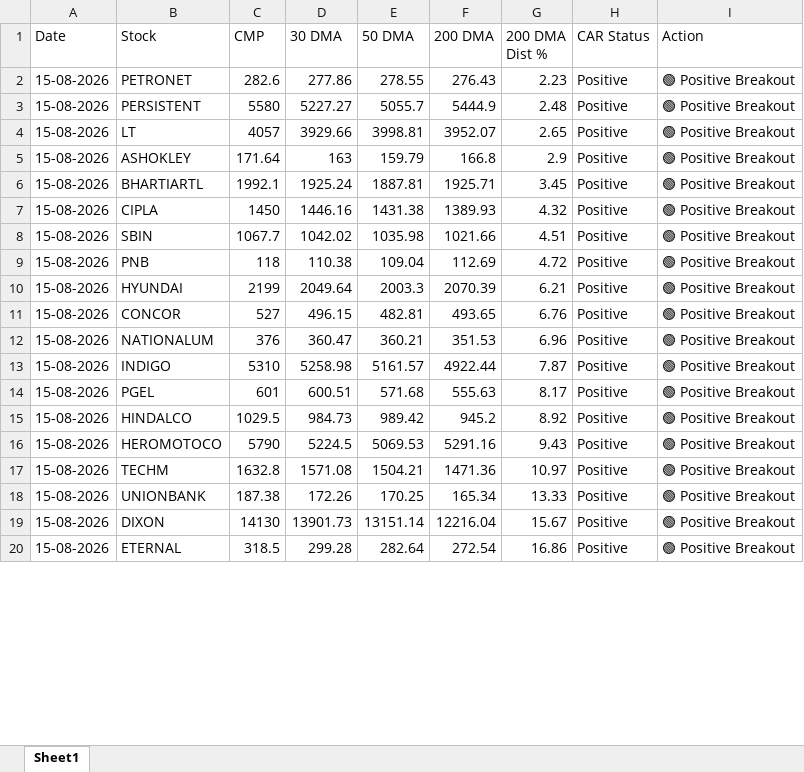
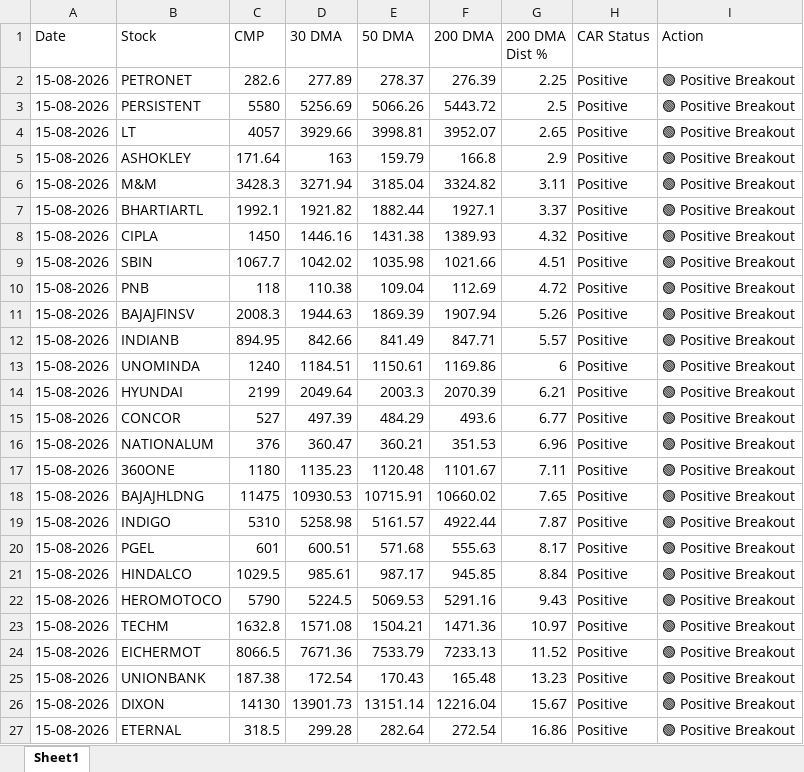
Before and after one commit to chiragkuk24/Final-Stocks, an Excel workbook: Final_Breakout_List.xlsx, sheet Sheet1, drawn as a sheet; only a part is shown; values as stored, in another font and other column widths than the file's, no borders; addresses are those after the commit; the diff covers the shown part only; the diff names each change by its address in the sheet, - before the commit and + after, or states it on an @@ line.

```diff
--- a/Final_Breakout_List.xlsx (sheet Sheet1)
+++ b/Final_Breakout_List.xlsx (sheet Sheet1)
-D2 (30 DMA): 277.86
+D2 (30 DMA): 277.89
-E2 (50 DMA): 278.55
+E2 (50 DMA): 278.37
-F2 (200 DMA): 276.43
+F2 (200 DMA): 276.39
-G2 (200 DMA Dist %): 2.23
+G2 (200 DMA Dist %): 2.25
-D3 (30 DMA): 5227.27
+D3 (30 DMA): 5256.69
-E3 (50 DMA): 5055.7
+E3 (50 DMA): 5066.26
-F3 (200 DMA): 5444.9
+F3 (200 DMA): 5443.72
-G3 (200 DMA Dist %): 2.48
+G3 (200 DMA Dist %): 2.5
+row 6: 15-08-2026 | M&M | 3428.3 | 3271.94 | 3185.04 | 3324.82 | 3.11 | Positive | 🟢 Positive Breakout
-D7 (30 DMA): 1925.24
+D7 (30 DMA): 1921.82
-E7 (50 DMA): 1887.81
+E7 (50 DMA): 1882.44
-F7 (200 DMA): 1925.71
+F7 (200 DMA): 1927.1
-G7 (200 DMA Dist %): 3.45
+G7 (200 DMA Dist %): 3.37
+row 11: 15-08-2026 | BAJAJFINSV | 2008.3 | 1944.63 | 1869.39 | 1907.94 | 5.26 | Positive | 🟢 Positive Breakout
+row 12: 15-08-2026 | INDIANB | 894.95 | 842.66 | 841.49 | 847.71 | 5.57 | Positive | 🟢 Positive Breakout
+row 13: 15-08-2026 | UNOMINDA | 1240 | 1184.51 | 1150.61 | 1169.86 | 6 | Positive | 🟢 Positive Breakout
-D15 (30 DMA): 496.15
+D15 (30 DMA): 497.39
-E15 (50 DMA): 482.81
+E15 (50 DMA): 484.29
-F15 (200 DMA): 493.65
+F15 (200 DMA): 493.6
-G15 (200 DMA Dist %): 6.76
+G15 (200 DMA Dist %): 6.77
+row 17: 15-08-2026 | 360ONE | 1180 | 1135.23 | 1120.48 | 1101.67 | 7.11 | Positive | 🟢 Positive Breakout
+row 18: 15-08-2026 | BAJAJHLDNG | 11475 | 10930.53 | 10715.91 | 10660.02 | 7.65 | Positive | 🟢 Positive Breakout
-D21 (30 DMA): 984.73
+D21 (30 DMA): 985.61
-E21 (50 DMA): 989.42
+E21 (50 DMA): 987.17
-F21 (200 DMA): 945.2
+F21 (200 DMA): 945.85
-G21 (200 DMA Dist %): 8.92
+G21 (200 DMA Dist %): 8.84
+row 24: 15-08-2026 | EICHERMOT | 8066.5 | 7671.36 | 7533.79 | 7233.13 | 11.52 | Positive | 🟢 Positive Breakout
-D25 (30 DMA): 172.26
+D25 (30 DMA): 172.54
-E25 (50 DMA): 170.25
+E25 (50 DMA): 170.43
-F25 (200 DMA): 165.34
+F25 (200 DMA): 165.48
-G25 (200 DMA Dist %): 13.33
+G25 (200 DMA Dist %): 13.23
```
Also changed, not shown: 8 edited cells elsewhere in this sheet, Breakout_ML_Quant_Predictions.xlsx, 2 other files.
